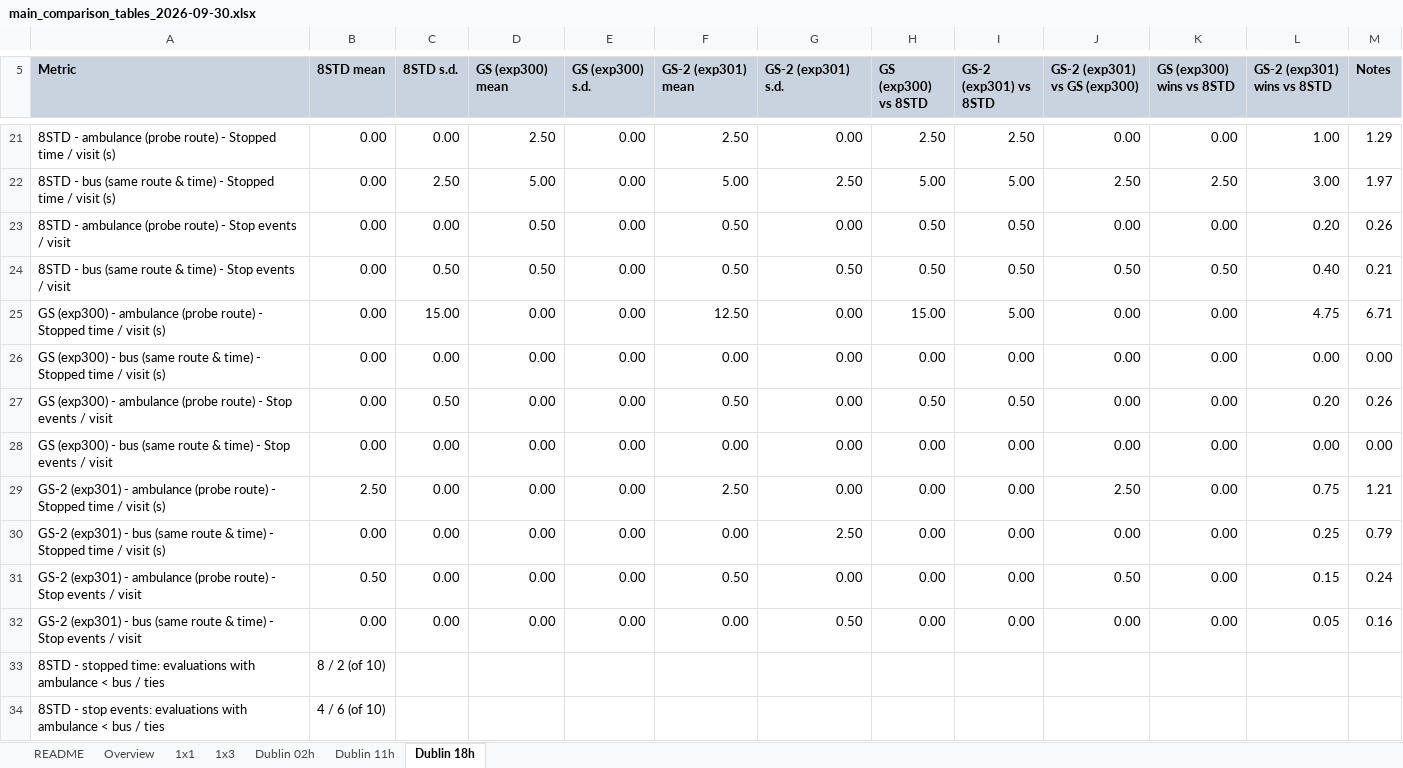
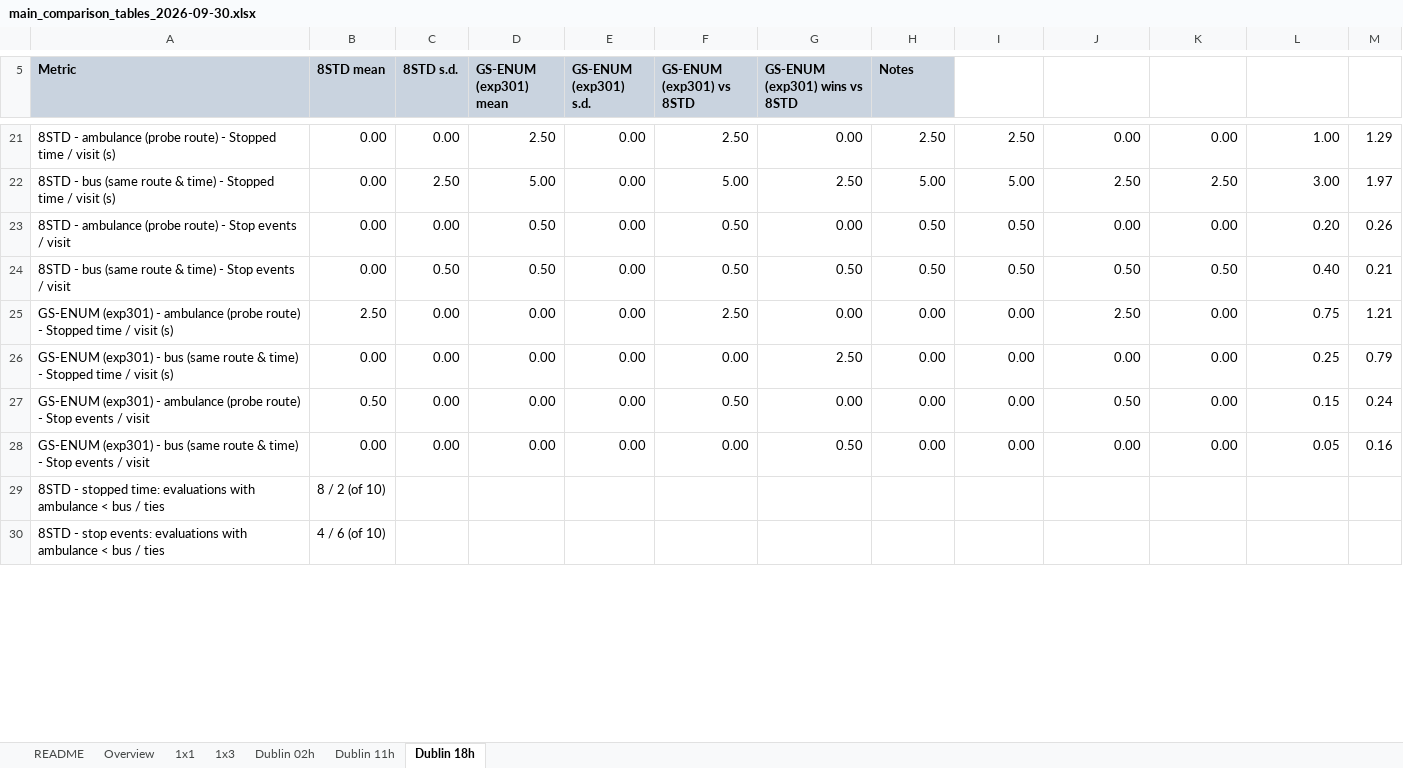
Before and after one commit to Gavin-Tao/Sumo-simulation, an Excel workbook: experiments/analysis/tables/main_comparison_tables_2026-09-30.xlsx, sheet Dublin 18h, drawn as a sheet; only a part is shown, gaps mark what is left out; values as stored, in another font and other column widths than the file's, no borders; removed rows and columns are numbered as before the commit, all else as after; the diff covers the shown part only; the diff names each change by its address in the sheet, - before the commit and + after, or states it on an @@ line.

```diff
--- a/experiments/analysis/tables/main_comparison_tables_2026-09-30.xlsx (sheet Dublin 18h)
+++ b/experiments/analysis/tables/main_comparison_tables_2026-09-30.xlsx (sheet Dublin 18h)
-D5: GS (exp300) mean
+D5: GS-ENUM (exp301) mean
-E5: GS (exp300) s.d.
+E5: GS-ENUM (exp301) s.d.
-F5: GS-2 (exp301) mean
+F5: GS-ENUM (exp301) vs 8STD
-G5: GS-2 (exp301) s.d.
+G5: GS-ENUM (exp301) wins vs 8STD
-H5: GS (exp300) vs 8STD
+H5: Notes
-I5: GS-2 (exp301) vs 8STD
+I5: (empty)
-I5:M5 fill: #C9D3DF
+I5:M5 fill: none
-J5: GS-2 (exp301) vs GS (exp300)
+J5: (empty)
-K5: GS (exp300) wins vs 8STD
+K5: (empty)
-L5: GS-2 (exp301) wins vs 8STD
+L5: (empty)
-M5: Notes
+M5: (empty)
-row 25: GS (exp300) - ambulance (probe route) - Stopped time / visit (s) | 0.00 | 15.00 | 0.00 | 0.00 | 12.50 | 0.00 | 15.00 | 5.00 | 0.00 | 0.00 | 4.75 | 6.71
-row 26: GS (exp300) - bus (same route & time) - Stopped time / visit (s) | 0.00 | 0.00 | 0.00 | 0.00 | 0.00 | 0.00 | 0.00 | 0.00 | 0.00 | 0.00 | 0.00 | 0.00
-row 27: GS (exp300) - ambulance (probe route) - Stop events / visit | 0.00 | 0.50 | 0.00 | 0.00 | 0.50 | 0.00 | 0.50 | 0.50 | 0.00 | 0.00 | 0.20 | 0.26
-row 28: GS (exp300) - bus (same route & time) - Stop events / visit | 0.00 | 0.00 | 0.00 | 0.00 | 0.00 | 0.00 | 0.00 | 0.00 | 0.00 | 0.00 | 0.00 | 0.00
-A25 (Metric): GS-2 (exp301) -…
+A25 (Metric): GS-ENUM (exp301) -…
-A26 (Metric): GS-2 (exp301) -…
+A26 (Metric): GS-ENUM (exp301) -…
-A27 (Metric): GS-2 (exp301) -…
+A27 (Metric): GS-ENUM (exp301) -…
-A28 (Metric): GS-2 (exp301) -…
+A28 (Metric): GS-ENUM (exp301) -…
```
Also changed, not shown: 6 added rows, 61 removed rows, 41 edited cells, cell formats and merged cells elsewhere in this sheet, sheet Overview, sheet README, formulas that keep their value, 1 other file.
